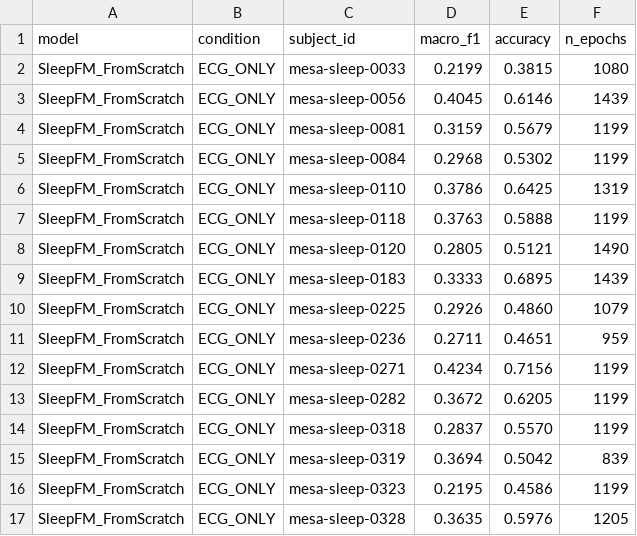
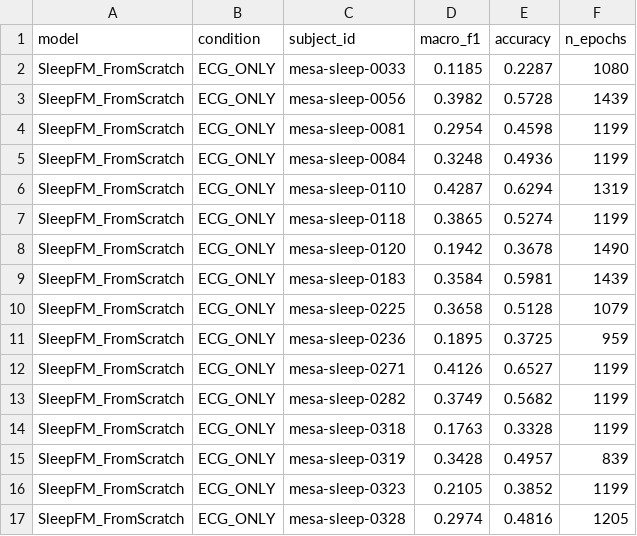
Before and after one commit to DevHassanMehdi/sleepfm-mesa, a CSV file: results/per_subject/sleepfm_fs_ecg_only_per_subject.csv, drawn as a sheet; only a part is shown; the diff covers the shown part only.

Commit message:
added per-subject eval results for sleepfm fs eeg

```diff
--- a/results/per_subject/sleepfm_fs_ecg_only_per_subject.csv
+++ b/results/per_subject/sleepfm_fs_ecg_only_per_subject.csv
@@ -1,17 +1,17 @@
 model,condition,subject_id,macro_f1,accuracy,n_epochs
-SleepFM_FromScratch,ECG_ONLY,mesa-sleep-0033,0.2199,0.3815,1080
-SleepFM_FromScratch,ECG_ONLY,mesa-sleep-0056,0.4045,0.6146,1439
-SleepFM_FromScratch,ECG_ONLY,mesa-sleep-0081,0.3159,0.5679,1199
-SleepFM_FromScratch,ECG_ONLY,mesa-sleep-0084,0.2968,0.5302,1199
-SleepFM_FromScratch,ECG_ONLY,mesa-sleep-0110,0.3786,0.6425,1319
-SleepFM_FromScratch,ECG_ONLY,mesa-sleep-0118,0.3763,0.5888,1199
-SleepFM_FromScratch,ECG_ONLY,mesa-sleep-0120,0.2805,0.5121,1490
-SleepFM_FromScratch,ECG_ONLY,mesa-sleep-0183,0.3333,0.6895,1439
-SleepFM_FromScratch,ECG_ONLY,mesa-sleep-0225,0.2926,0.4860,1079
-SleepFM_FromScratch,ECG_ONLY,mesa-sleep-0236,0.2711,0.4651,959
-SleepFM_FromScratch,ECG_ONLY,mesa-sleep-0271,0.4234,0.7156,1199
-SleepFM_FromScratch,ECG_ONLY,mesa-sleep-0282,0.3672,0.6205,1199
-SleepFM_FromScratch,ECG_ONLY,mesa-sleep-0318,0.2837,0.5570,1199
-SleepFM_FromScratch,ECG_ONLY,mesa-sleep-0319,0.3694,0.5042,839
-SleepFM_FromScratch,ECG_ONLY,mesa-sleep-0323,0.2195,0.4586,1199
-SleepFM_FromScratch,ECG_ONLY,mesa-sleep-0328,0.3635,0.5976,1205
+SleepFM_FromScratch,ECG_ONLY,mesa-sleep-0033,0.1185,0.2287,1080
+SleepFM_FromScratch,ECG_ONLY,mesa-sleep-0056,0.3982,0.5728,1439
+SleepFM_FromScratch,ECG_ONLY,mesa-sleep-0081,0.2954,0.4598,1199
+SleepFM_FromScratch,ECG_ONLY,mesa-sleep-0084,0.3248,0.4936,1199
+SleepFM_FromScratch,ECG_ONLY,mesa-sleep-0110,0.4287,0.6294,1319
+SleepFM_FromScratch,ECG_ONLY,mesa-sleep-0118,0.3865,0.5274,1199
+SleepFM_FromScratch,ECG_ONLY,mesa-sleep-0120,0.1942,0.3678,1490
+SleepFM_FromScratch,ECG_ONLY,mesa-sleep-0183,0.3584,0.5981,1439
+SleepFM_FromScratch,ECG_ONLY,mesa-sleep-0225,0.3658,0.5128,1079
+SleepFM_FromScratch,ECG_ONLY,mesa-sleep-0236,0.1895,0.3725,959
+SleepFM_FromScratch,ECG_ONLY,mesa-sleep-0271,0.4126,0.6527,1199
+SleepFM_FromScratch,ECG_ONLY,mesa-sleep-0282,0.3749,0.5682,1199
+SleepFM_FromScratch,ECG_ONLY,mesa-sleep-0318,0.1763,0.3328,1199
+SleepFM_FromScratch,ECG_ONLY,mesa-sleep-0319,0.3428,0.4957,839
+SleepFM_FromScratch,ECG_ONLY,mesa-sleep-0323,0.2105,0.3852,1199
+SleepFM_FromScratch,ECG_ONLY,mesa-sleep-0328,0.2974,0.4816,1205
```
Also changed, not shown: 68 edited cells elsewhere in this file, results/per_subject/sleepfm_fs_eeg_ecg_per_subject.csv, results/per_subject/sleepfm_fs_eeg_only_per_subject.csv.
